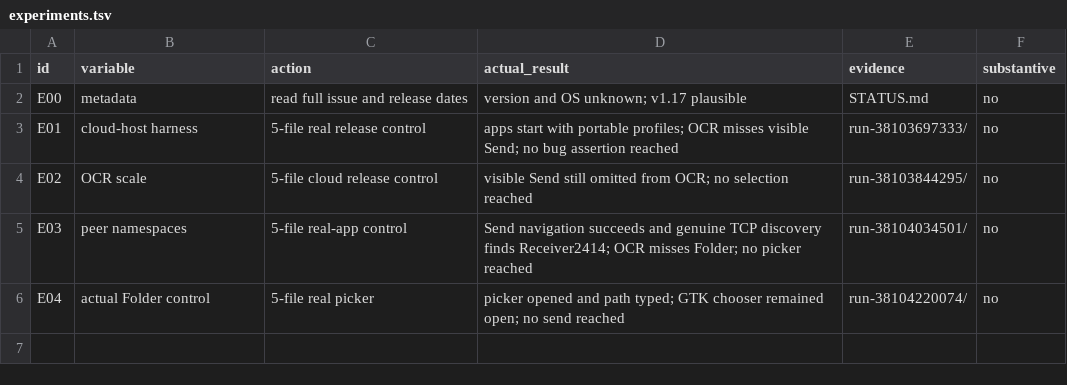
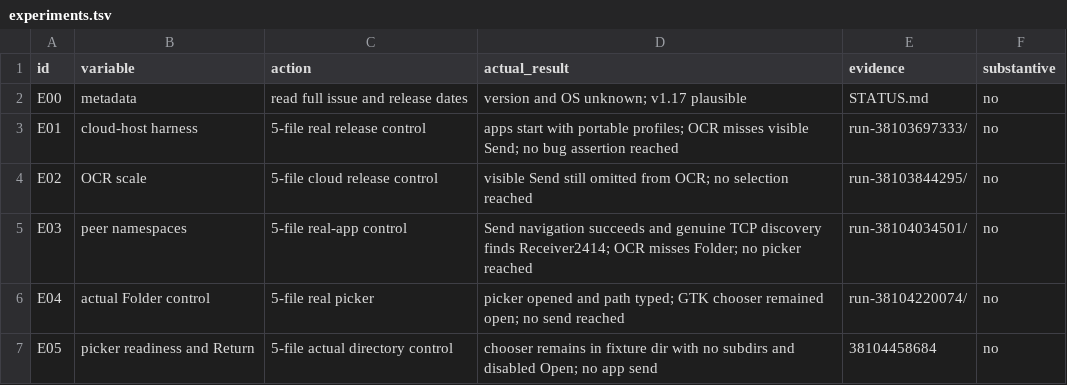
Before and after one commit to ShlomoCode/localsend, a TSV file: evidence/experiments.tsv, drawn as a sheet.

Commit message:
test: select directory row through native chooser

```diff
--- a/evidence/experiments.tsv
+++ b/evidence/experiments.tsv
@@ -6 +6,2 @@ E03	peer namespaces	5-file real-app control	Send navigation succeeds and genuine
 E04	actual Folder control	5-file real picker	picker opened and path typed; GTK chooser remained open; no send reached	run-38104220074/	no
+E05	picker readiness and Return	5-file actual directory control	chooser remains in fixture dir with no subdirs and disabled Open; no app send	38104458684	no
```
Also changed, not shown: 2 other files.
